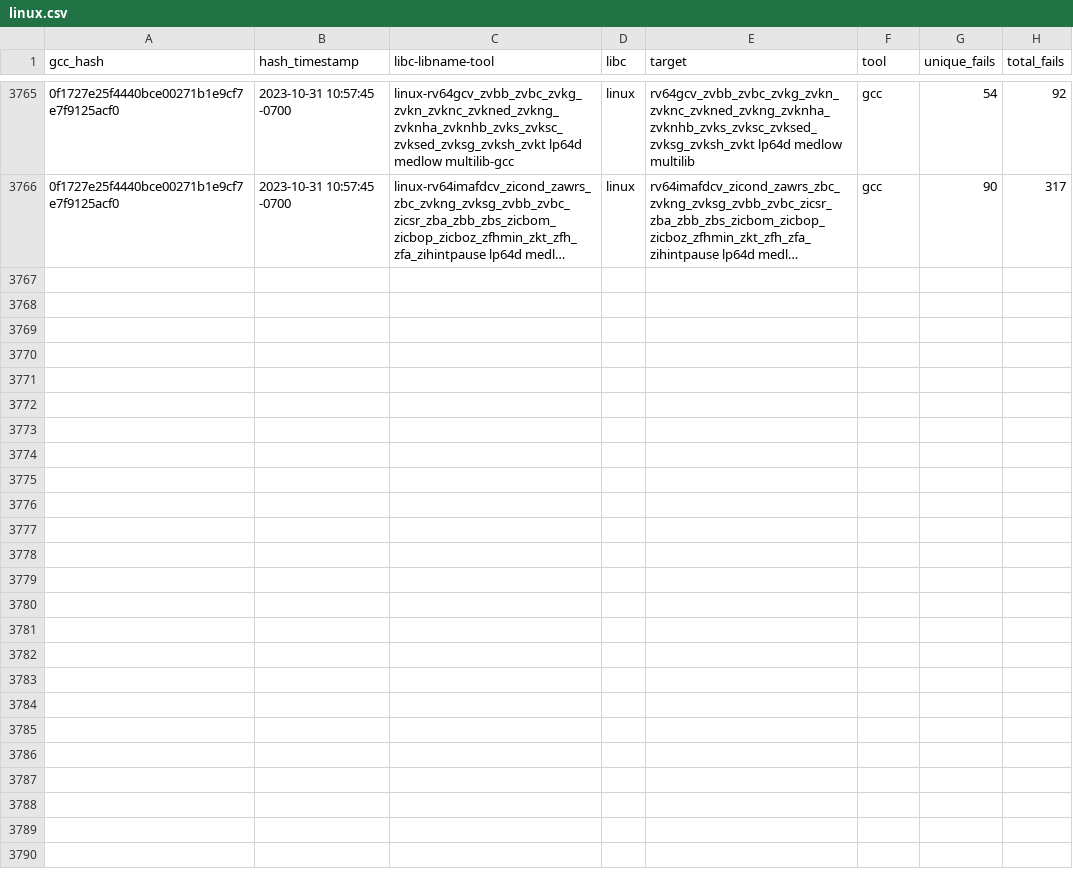
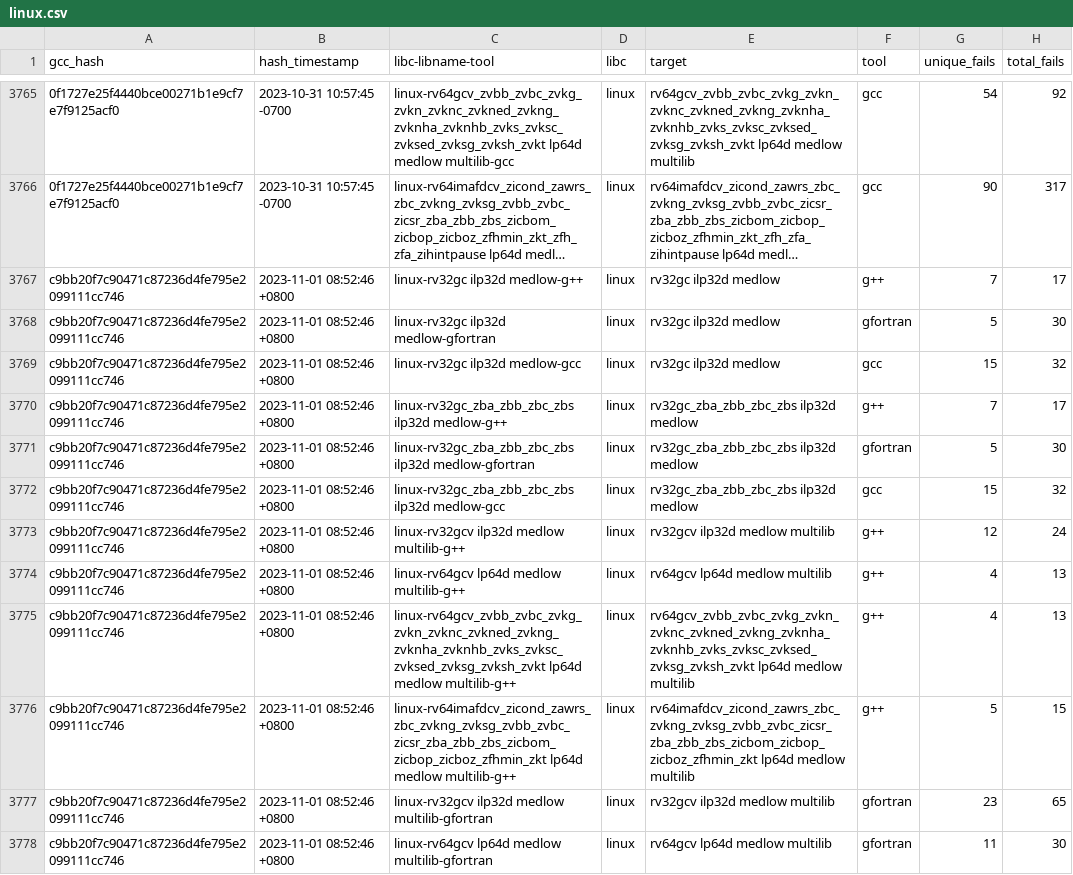
Before and after one commit to patrick-rivos/gcc-postcommit-ci, a CSV file: dashboard/linux.csv, drawn as a sheet; only a part is shown, gaps mark what is left out; long unchanged cells end in …; the diff covers the shown part only; the diff names each change by its address in the sheet, - before the commit and + after, or states it on an @@ line.

Commit message:
CI: Update dashboard with latest runs

```diff
--- a/dashboard/linux.csv
+++ b/dashboard/linux.csv
+row 3767: c9bb20f7c90471c87236d4fe795e2099111cc746 | 2023-11-01 08:52:46 +0800 | linux-rv32gc ilp32d medlow-g++ | linux | rv32gc ilp32d medlow | g++ | 7 | 17
+row 3768: c9bb20f7c90471c87236d4fe795e2099111cc746 | 2023-11-01 08:52:46 +0800 | linux-rv32gc ilp32d medlow-gfortran | linux | rv32gc ilp32d medlow | gfortran | 5 | 30
+row 3769: c9bb20f7c90471c87236d4fe795e2099111cc746 | 2023-11-01 08:52:46 +0800 | linux-rv32gc ilp32d medlow-gcc | linux | rv32gc ilp32d medlow | gcc | 15 | 32
+row 3770: c9bb20f7c90471c87236d4fe795e2099111cc746 | 2023-11-01 08:52:46 +0800 | linux-rv32gc_zba_zbb_zbc_zbs ilp32d medlow-g++ | linux | rv32gc_zba_zbb_zbc_zbs ilp32d medlow | g++ | 7 | 17
+row 3771: c9bb20f7c90471c87236d4fe795e2099111cc746 | 2023-11-01 08:52:46 +0800 | linux-rv32gc_zba_zbb_zbc_zbs ilp32d medlow-gfortran | linux | rv32gc_zba_zbb_zbc_zbs ilp32d medlow | gfortran | 5 | 30
+row 3772: c9bb20f7c90471c87236d4fe795e2099111cc746 | 2023-11-01 08:52:46 +0800 | linux-rv32gc_zba_zbb_zbc_zbs ilp32d medlow-gcc | linux | rv32gc_zba_zbb_zbc_zbs ilp32d medlow | gcc | 15 | 32
+row 3773: c9bb20f7c90471c87236d4fe795e2099111cc746 | 2023-11-01 08:52:46 +0800 | linux-rv32gcv ilp32d medlow multilib-g++ | linux | rv32gcv ilp32d medlow multilib | g++ | 12 | 24
+row 3774: c9bb20f7c90471c87236d4fe795e2099111cc746 | 2023-11-01 08:52:46 +0800 | linux-rv64gcv lp64d medlow multilib-g++ | linux | rv64gcv lp64d medlow multilib | g++ | 4 | 13
+row 3775: c9bb20f7c90471c87236d4fe795e2099111cc746 | 2023-11-01 08:52:46 +0800 | linux-rv64gcv_zvbb_zvbc_zvkg_zvkn_zvknc_zvkned_zvkng_zvknha_zvknhb_zvks_zvksc_zvksed_zvksg_zvksh_zvkt lp64d medlow multilib-g++ | linux | rv64gcv_zvbb_zvbc_zvkg_zvkn_zvknc_zvkned_zvkng_zvknha_zvknhb_zvks_zvksc_zvksed_zvksg_zvksh_zvkt lp64d medlow multilib | g++ | 4 | 13
+row 3776: c9bb20f7c90471c87236d4fe795e2099111cc746 | 2023-11-01 08:52:46 +0800 | linux-rv64imafdcv_zicond_zawrs_zbc_zvkng_zvksg_zvbb_zvbc_zicsr_zba_zbb_zbs_zicbom_zicbop_zicboz_zfhmin_zkt lp64d medlow multilib-g++ | linux | rv64imafdcv_zicond_zawrs_zbc_zvkng_zvksg_zvbb_zvbc_zicsr_zba_zbb_zbs_zicbom_zicbop_zicboz_zfhmin_zkt lp64d medlow multilib | g++ | 5 | 15
+row 3777: c9bb20f7c90471c87236d4fe795e2099111cc746 | 2023-11-01 08:52:46 +0800 | linux-rv32gcv ilp32d medlow multilib-gfortran | linux | rv32gcv ilp32d medlow multilib | gfortran | 23 | 65
+row 3778: c9bb20f7c90471c87236d4fe795e2099111cc746 | 2023-11-01 08:52:46 +0800 | linux-rv64gcv lp64d medlow multilib-gfortran | linux | rv64gcv lp64d medlow multilib | gfortran | 11 | 30
```
Also changed, not shown: 12 added rows elsewhere in this file, dashboard/newlib.csv, 16 other files.
